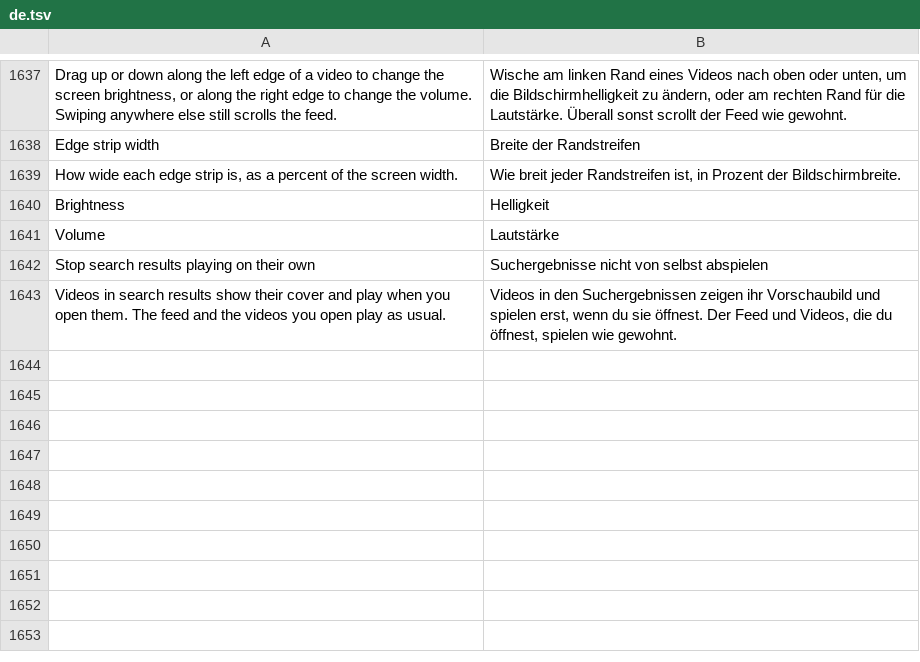
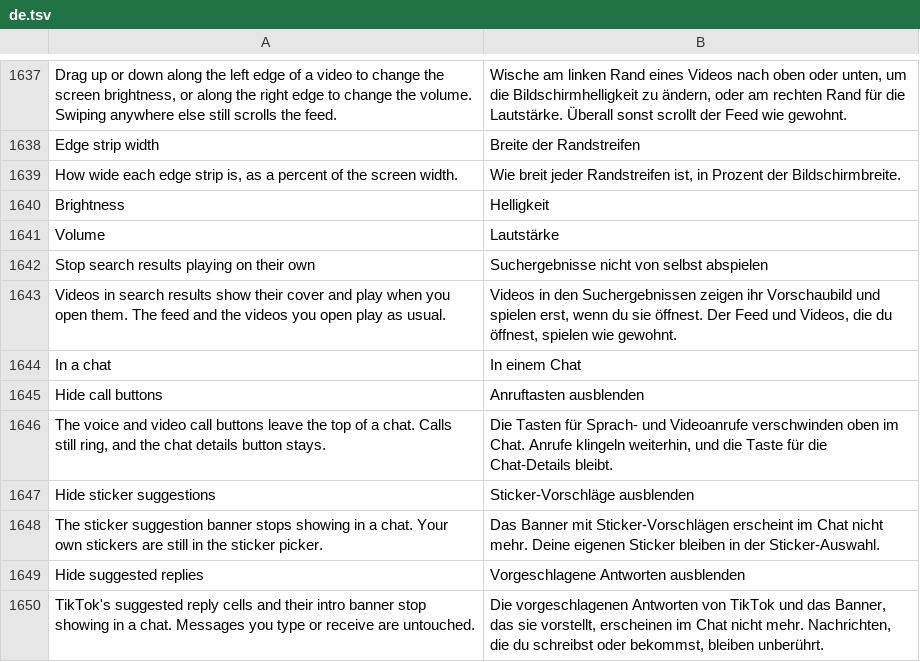
Before and after one commit to SA-SUJON/HushFeed, a TSV file: extensions/tiktok/src/main/l10n/de.tsv, drawn as a sheet; only a part is shown, gaps mark what is left out.

```diff
--- a/extensions/tiktok/src/main/l10n/de.tsv
+++ b/extensions/tiktok/src/main/l10n/de.tsv
@@ -1643 +1643,8 @@ Stop search results playing on their own	Suchergebnisse nicht von selbst abspiel
 Videos in search results show their cover and play when you open them. The feed and the videos you open play as usual.	Videos in den Suchergebnissen zeigen ihr Vorschaubild und spielen erst, wenn du sie öffnest. Der Feed und Videos, die du öffnest, spielen wie gewohnt.
+In a chat	In einem Chat
+Hide call buttons	Anruftasten ausblenden
+The voice and video call buttons leave the top of a chat. Calls still ring, and the chat details button stays.	Die Tasten für Sprach- und Videoanrufe verschwinden oben im Chat. Anrufe klingeln weiterhin, und die Taste für die Chat-Details bleibt.
+Hide sticker suggestions	Sticker-Vorschläge ausblenden
+The sticker suggestion banner stops showing in a chat. Your own stickers are still in the sticker picker.	Das Banner mit Sticker-Vorschlägen erscheint im Chat nicht mehr. Deine eigenen Sticker bleiben in der Sticker-Auswahl.
+Hide suggested replies	Vorgeschlagene Antworten ausblenden
+TikTok's suggested reply cells and their intro banner stop showing in a chat. Messages you type or receive are untouched.	Die vorgeschlagenen Antworten von TikTok und das Banner, das sie vorstellt, erscheinen im Chat nicht mehr. Nachrichten, die du schreibst oder bekommst, bleiben unberührt.
```
Also changed, not shown: extensions/tiktok/src/main/l10n/az.tsv, extensions/tiktok/src/main/l10n/es.tsv, 19 other files.
